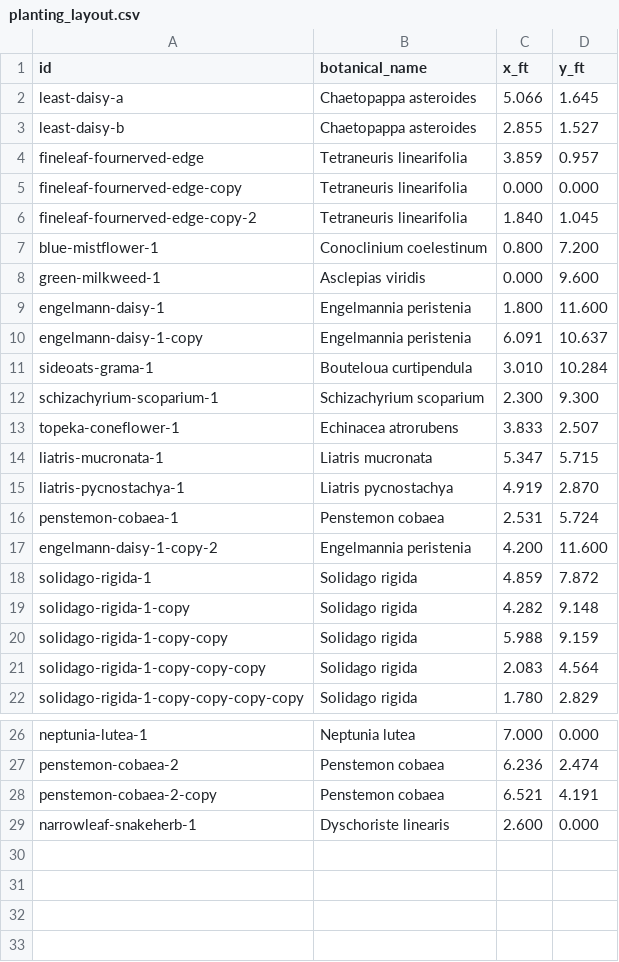
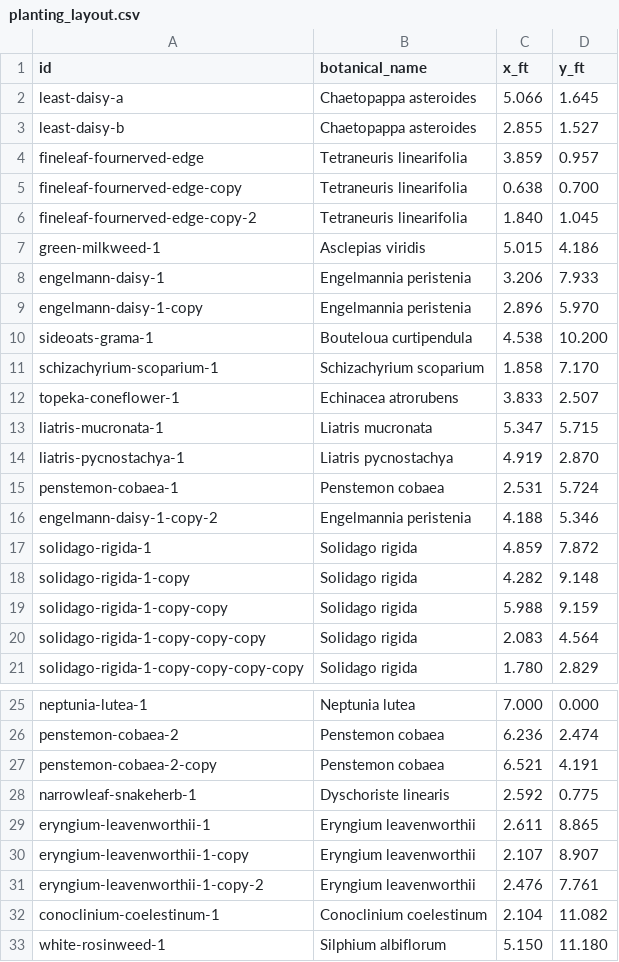
Before and after one commit to johntron/native_landscaping, a CSV file: projects/example-frontyard/planting_layout.csv, drawn as a sheet; only a part is shown, gaps mark what is left out.

```diff
--- a/projects/example-frontyard/planting_layout.csv
+++ b/projects/example-frontyard/planting_layout.csv
@@ -4,10 +4,9 @@ least-daisy-b,Chaetopappa asteroides,2.855,1.527
 fineleaf-fournerved-edge,Tetraneuris linearifolia,3.859,0.957
-fineleaf-fournerved-edge-copy,Tetraneuris linearifolia,0.000,0.000
+fineleaf-fournerved-edge-copy,Tetraneuris linearifolia,0.638,0.700
 fineleaf-fournerved-edge-copy-2,Tetraneuris linearifolia,1.840,1.045
-blue-mistflower-1,Conoclinium coelestinum,0.800,7.200
-green-milkweed-1,Asclepias viridis,0.000,9.600
-engelmann-daisy-1,Engelmannia peristenia,1.800,11.600
-engelmann-daisy-1-copy,Engelmannia peristenia,6.091,10.637
-sideoats-grama-1,Bouteloua curtipendula,3.010,10.284
-schizachyrium-scoparium-1,Schizachyrium scoparium,2.300,9.300
+green-milkweed-1,Asclepias viridis,5.015,4.186
+engelmann-daisy-1,Engelmannia peristenia,3.206,7.933
+engelmann-daisy-1-copy,Engelmannia peristenia,2.896,5.970
+sideoats-grama-1,Bouteloua curtipendula,4.538,10.200
+schizachyrium-scoparium-1,Schizachyrium scoparium,1.858,7.170
 topeka-coneflower-1,Echinacea atrorubens,3.833,2.507
@@ -16,3 +15,3 @@ liatris-pycnostachya-1,Liatris pycnostachya,4.919,2.870
 penstemon-cobaea-1,Penstemon cobaea,2.531,5.724
-engelmann-daisy-1-copy-2,Engelmannia peristenia,4.200,11.600
+engelmann-daisy-1-copy-2,Engelmannia peristenia,4.188,5.346
 solidago-rigida-1,Solidago rigida,4.859,7.872
@@ -28,2 +27,7 @@ penstemon-cobaea-2,Penstemon cobaea,6.236,2.474
 penstemon-cobaea-2-copy,Penstemon cobaea,6.521,4.191
-narrowleaf-snakeherb-1,Dyschoriste linearis,2.600,0.000
+narrowleaf-snakeherb-1,Dyschoriste linearis,2.592,0.775
+eryngium-leavenworthii-1,Eryngium leavenworthii,2.611,8.865
+eryngium-leavenworthii-1-copy,Eryngium leavenworthii,2.107,8.907
+eryngium-leavenworthii-1-copy-2,Eryngium leavenworthii,2.476,7.761
+conoclinium-coelestinum-1,Conoclinium coelestinum,2.104,11.082
+white-rosinweed-1,Silphium albiflorum,5.150,11.180
```
Also changed, not shown: plants.csv.
